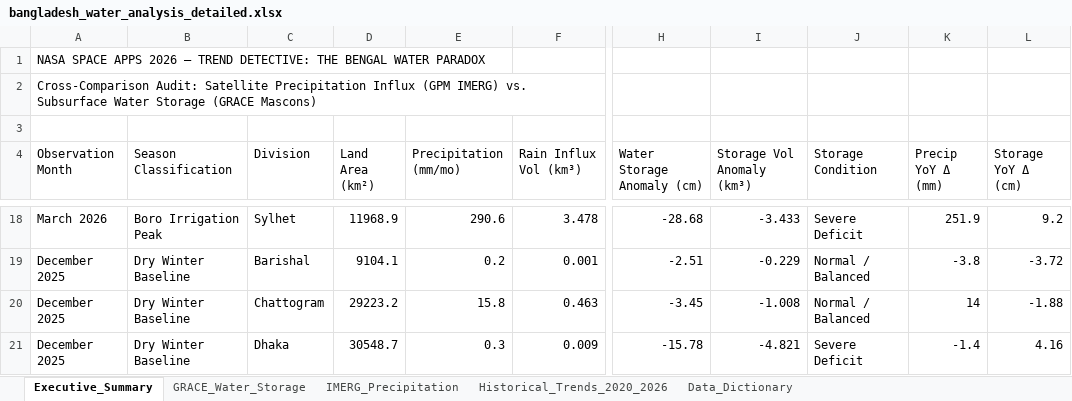
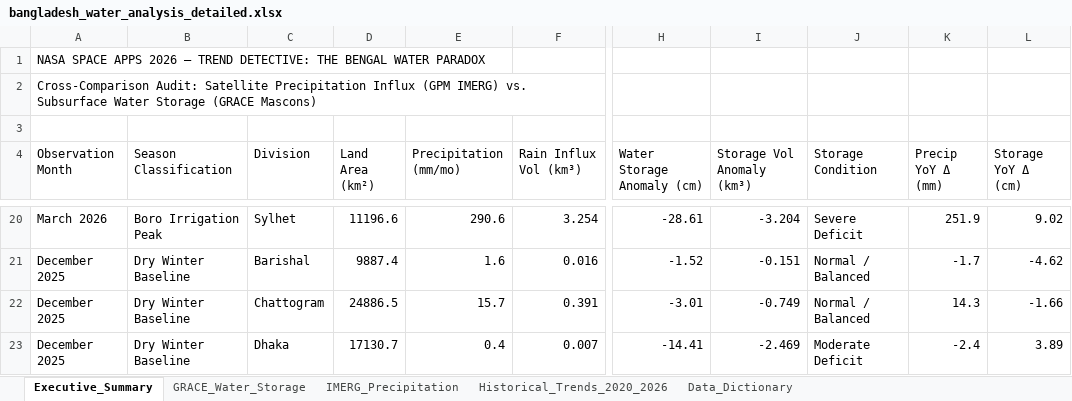
Before and after one commit to Tenstral/nasa-2026-earth-detective, an Excel workbook: outputs/bangladesh_water_analysis_detailed.xlsx, sheet Executive_Summary, drawn as a sheet; only a part is shown, gaps mark what is left out; values as stored, in another font and other column widths than the file's, no cell formats; addresses are those after the commit; the diff covers the shown part only; the diff names each change by its address in the sheet, - before the commit and + after, or states it on an @@ line.

```diff
--- a/outputs/bangladesh_water_analysis_detailed.xlsx (sheet Executive_Summary)
+++ b/outputs/bangladesh_water_analysis_detailed.xlsx (sheet Executive_Summary)
-D20 (Land Area (km²)): 11968.9
+D20 (Land Area (km²)): 11196.6
-F20 (Rain Influx Vol (km³)): 3.478
+F20 (Rain Influx Vol (km³)): 3.254
-H20 (Water Storage Anomaly (cm)): -28.68
+H20 (Water Storage Anomaly (cm)): -28.61
-I20 (Storage Vol Anomaly (km³)): -3.433
+I20 (Storage Vol Anomaly (km³)): -3.204
-L20 (Storage YoY Δ (cm)): 9.2
+L20 (Storage YoY Δ (cm)): 9.02
-D21 (Land Area (km²)): 9104.1
+D21 (Land Area (km²)): 9887.4
-E21 (Precipitation (mm/mo)): 0.2
+E21 (Precipitation (mm/mo)): 1.6
-F21 (Rain Influx Vol (km³)): 0.001
+F21 (Rain Influx Vol (km³)): 0.016
-H21 (Water Storage Anomaly (cm)): -2.51
+H21 (Water Storage Anomaly (cm)): -1.52
-I21 (Storage Vol Anomaly (km³)): -0.229
+I21 (Storage Vol Anomaly (km³)): -0.151
-K21 (Precip YoY Δ (mm)): -3.8
+K21 (Precip YoY Δ (mm)): -1.7
-L21 (Storage YoY Δ (cm)): -3.72
+L21 (Storage YoY Δ (cm)): -4.62
-D22 (Land Area (km²)): 29223.2
+D22 (Land Area (km²)): 24886.5
-E22 (Precipitation (mm/mo)): 15.8
+E22 (Precipitation (mm/mo)): 15.7
-F22 (Rain Influx Vol (km³)): 0.463
+F22 (Rain Influx Vol (km³)): 0.391
-H22 (Water Storage Anomaly (cm)): -3.45
+H22 (Water Storage Anomaly (cm)): -3.01
-I22 (Storage Vol Anomaly (km³)): -1.008
+I22 (Storage Vol Anomaly (km³)): -0.749
-K22 (Precip YoY Δ (mm)): 14
+K22 (Precip YoY Δ (mm)): 14.3
-L22 (Storage YoY Δ (cm)): -1.88
+L22 (Storage YoY Δ (cm)): -1.66
-D23 (Land Area (km²)): 30548.7
+D23 (Land Area (km²)): 17130.7
-E23 (Precipitation (mm/mo)): 0.3
+E23 (Precipitation (mm/mo)): 0.4
-F23 (Rain Influx Vol (km³)): 0.009
+F23 (Rain Influx Vol (km³)): 0.007
-H23 (Water Storage Anomaly (cm)): -15.78
+H23 (Water Storage Anomaly (cm)): -14.41
-I23 (Storage Vol Anomaly (km³)): -4.821
+I23 (Storage Vol Anomaly (km³)): -2.469
-J23 (Storage Condition): Severe Deficit
+J23 (Storage Condition): Moderate Deficit
-K23 (Precip YoY Δ (mm)): -1.4
+K23 (Precip YoY Δ (mm)): -2.4
-L23 (Storage YoY Δ (cm)): 4.16
+L23 (Storage YoY Δ (cm)): 3.89
```
Also changed, not shown: 4 added rows, 1 removed row and 100 edited cells elsewhere in this sheet, sheet Historical_Trends_2020_2026, sheet IMERG_Precipitation, sheet GRACE_Water_Storage, cell formats, bangladesh_water_analysis_detailed.xlsx, 40 other files.
